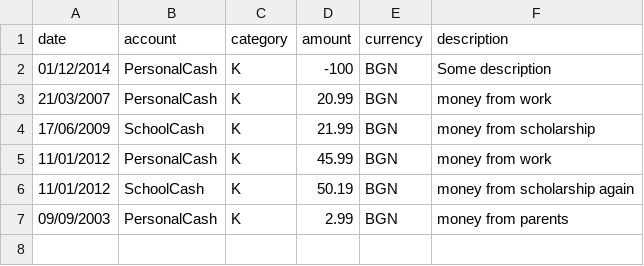
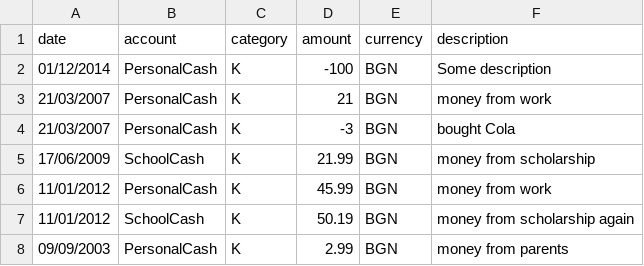
Before and after one commit to thebravoman/software_engineering_2015, a CSV file: hm_bonus_minify/A_21_Nikolay_Danailov.csv, drawn as a sheet.

Commit message:
added more examples

```diff
--- a/hm_bonus_minify/A_21_Nikolay_Danailov.csv
+++ b/hm_bonus_minify/A_21_Nikolay_Danailov.csv
@@ -2,3 +2,4 @@ date,account,category,amount,currency,description
 01/12/2014,PersonalCash,K,-100,BGN,Some description
-21/03/2007,PersonalCash,K,20.99,BGN,money from work
+21/03/2007,PersonalCash,K,21,BGN,money from work
+21/03/2007,PersonalCash,K,-3,BGN,bought Cola
 17/06/2009,SchoolCash,K,21.99,BGN,money from scholarship
```
